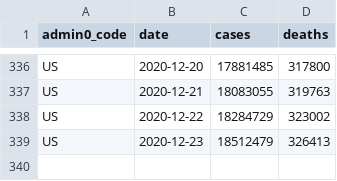
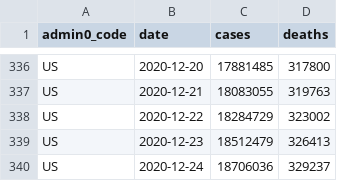
Before and after one commit to covid-open-data/xform-casecount-us-nytimes, a CSV file: output/admin0/US.csv, drawn as a sheet; only a part is shown, gaps mark what is left out; the diff names each change by its address in the sheet, - before the commit and + after, or states it on an @@ line.

```diff
--- a/output/admin0/US.csv
+++ b/output/admin0/US.csv
+row 340: US | 2020-12-24 | 18706036 | 329237
```
Also changed, not shown: output/admin1/US.csv.
